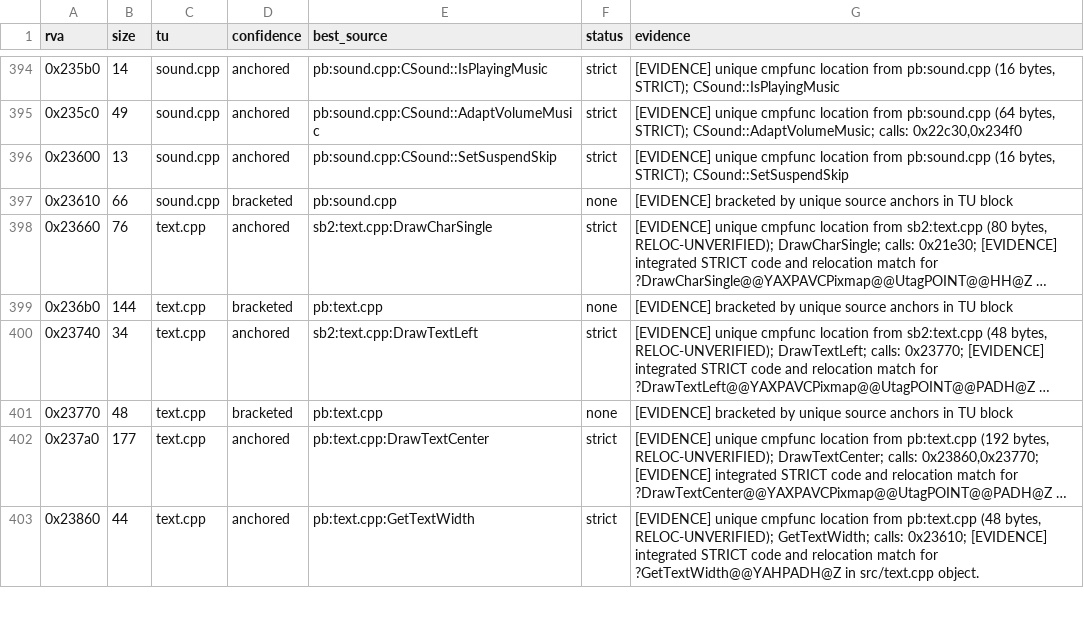
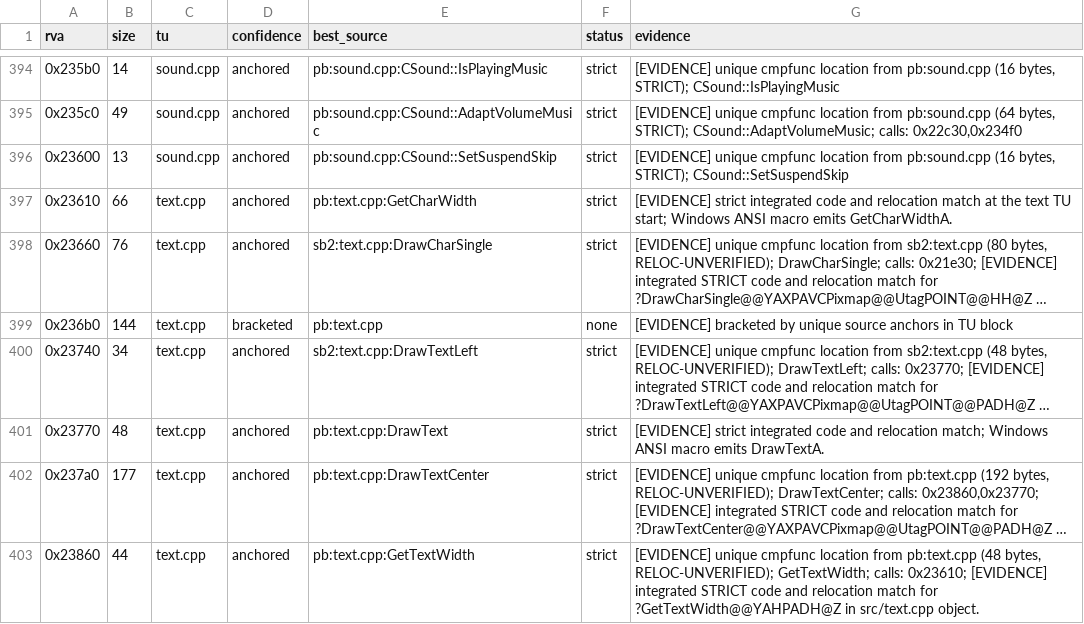
Before and after one commit to missingno7/blupi_recon, a CSV file: oracle/tu_map.csv, drawn as a sheet; only a part is shown, gaps mark what is left out; long unchanged cells end in …; the diff covers the shown part only; the diff names each change by its address in the sheet, - before the commit and + after, or states it on an @@ line.

```diff
--- a/oracle/tu_map.csv
+++ b/oracle/tu_map.csv
-C397 (tu): sound.cpp
+C397 (tu): text.cpp
-D397 (confidence): bracketed
+D397 (confidence): anchored
-E397 (best_source): pb:sound.cpp
+E397 (best_source): pb:text.cpp:GetCharWidth
-F397 (status): none
+F397 (status): strict
-G397 (evidence): [EVIDENCE] bracketed by unique source anchors in TU block
+G397 (evidence): [EVIDENCE] strict integrated code and relocation match at the text TU start; Windows ANSI macro emits GetCharWidthA.
-D401 (confidence): bracketed
+D401 (confidence): anchored
-E401 (best_source): pb:text.cpp
+E401 (best_source): pb:text.cpp:DrawText
-F401 (status): none
+F401 (status): strict
-G401 (evidence): [EVIDENCE] bracketed by unique source anchors in TU block
+G401 (evidence): [EVIDENCE] strict integrated code and relocation match; Windows ANSI macro emits DrawTextA.
```
Also changed, not shown: 63 edited cells elsewhere in this file, 23 other files.
